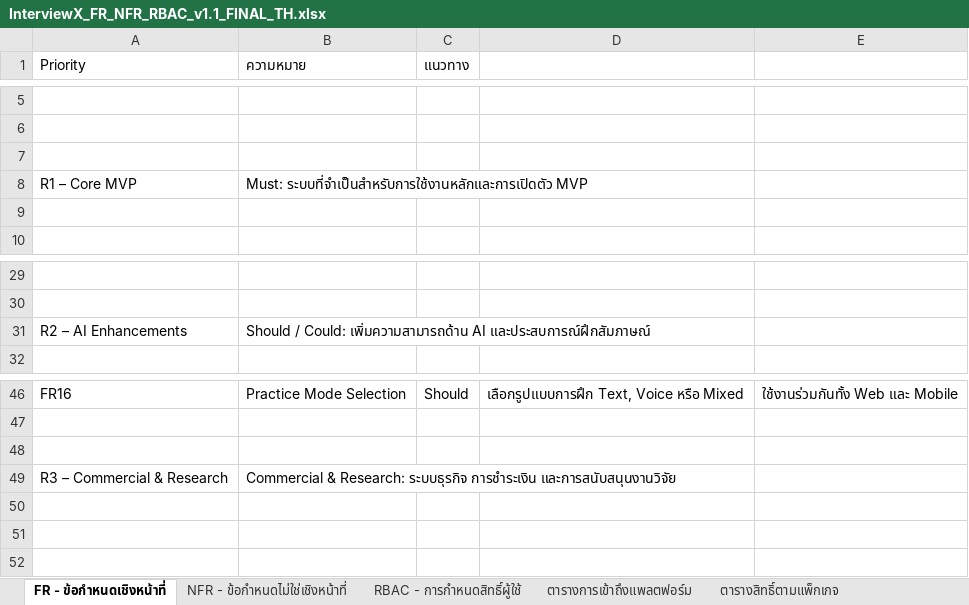
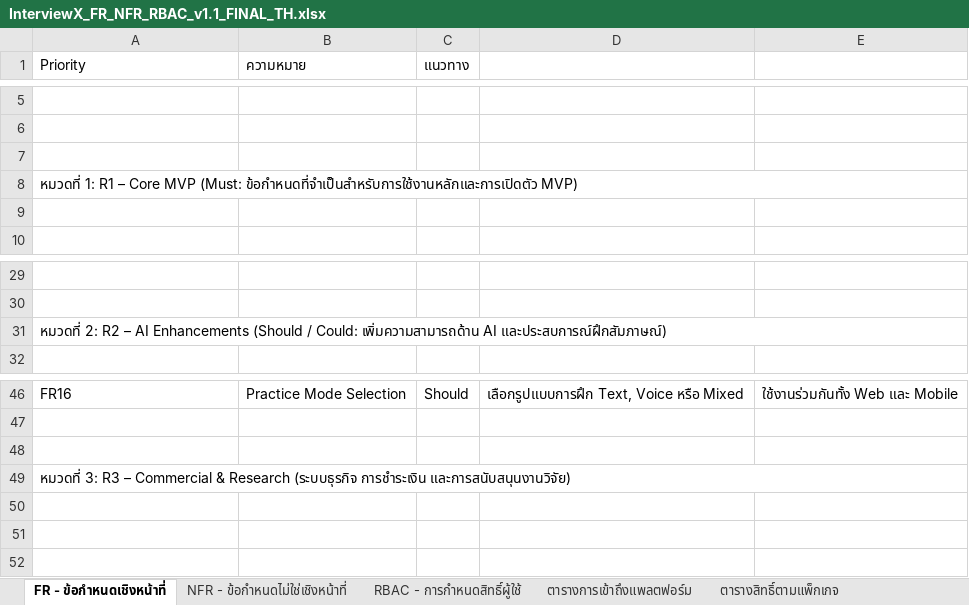
Before and after one commit to Phoomss/interviewx-datahub, an Excel workbook: docs-interviex/03_SRS_Requirements/v1.1_approved/InterviewX_FR_NFR_RBAC_v1.1_FINAL_TH.xlsx, sheet FR - ข้อกำหนดเชิงหน้าที่, drawn as a sheet; only a part is shown, gaps mark what is left out; values as stored, in another font and other column widths than the file's, no cell formats; table styles not drawn; removed rows and columns are numbered as before the commit, all else as after; the diff names each change by its address in the sheet, - before the commit and + after, or states it on an @@ line.

```diff
--- a/docs-interviex/03_SRS_Requirements/v1.1_approved/InterviewX_FR_NFR_RBAC_v1.1_FINAL_TH.xlsx (sheet FR - ข้อกำหนดเชิงหน้าที่)
+++ b/docs-interviex/03_SRS_Requirements/v1.1_approved/InterviewX_FR_NFR_RBAC_v1.1_FINAL_TH.xlsx (sheet FR - ข้อกำหนดเชิงหน้าที่)
-row 8: R1 – Core MVP | Must: ระบบที่จำเป็นสำหรับการใช้งานหลักและการเปิดตัว MVP
+row 8: หมวดที่ 1: R1 – Core MVP (Must: ข้อกำหนดที่จำเป็นสำหรับการใช้งานหลักและการเปิดตัว MVP)
-row 31: R2 – AI Enhancements | Should / Could: เพิ่มความสามารถด้าน AI และประสบการณ์ฝึกสัมภาษณ์
+row 31: หมวดที่ 2: R2 – AI Enhancements (Should / Could: เพิ่มความสามารถด้าน AI และประสบการณ์ฝึกสัมภาษณ์)
-row 49: R3 – Commercial & Research | Commercial & Research: ระบบธุรกิจ การชำระเงิน และการสนับสนุนงานวิจัย
+row 49: หมวดที่ 3: R3 – Commercial & Research (ระบบธุรกิจ การชำระเงิน และการสนับสนุนงานวิจัย)
```
Also changed, not shown: sheet RBAC - การกำหนดสิทธิ์ผู้ใช้, sheet ขอบเขตแอปพลิเคชันมือถือ, sheet NFR - ข้อกำหนดไม่ใช่เชิงหน้าที่, sheet การเชื่อมโยงและประสานข้อมูล, sheet บันทึกการเปลี่ยนแปลง, sheet ตารางการเข้าถึงแพลตฟอร์ม, 2 more sheets, cell formats, docs-interviex/03_SRS_Requirements/v1.1_approved/InterviewX_Phase1_Decision_Register_TH.xlsx, 5 other files.
